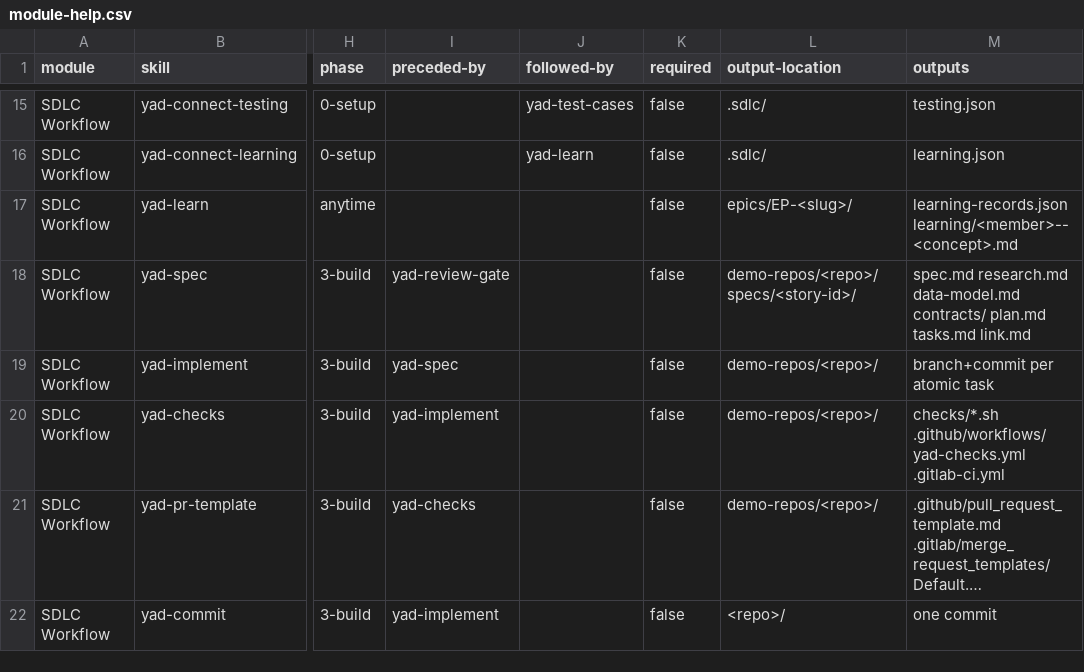
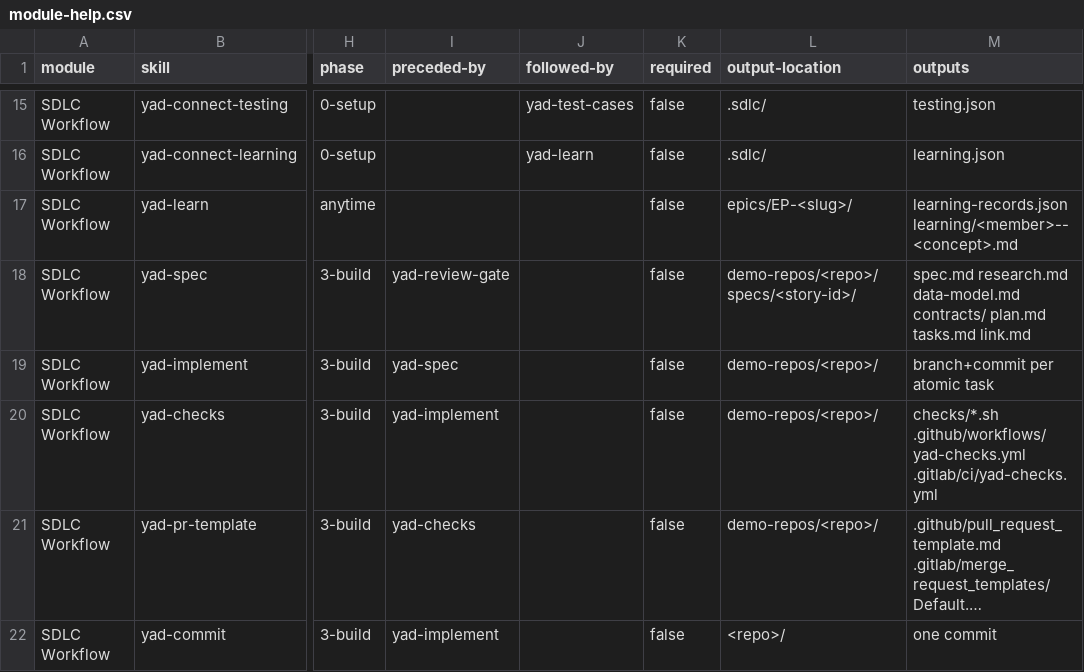
Before and after one commit to abdelrahmannasr/yadflow, a CSV file: skills/sdlc/module-help.csv, drawn as a sheet; only a part is shown, gaps mark what is left out; long unchanged cells end in …; the diff covers the shown part only; the diff names each change by its address in the sheet, - before the commit and + after, or states it on an @@ line.

Commit message:
docs(skills): correct every claim a line-by-line check against the code found wrong, including pre-E62 ones

```diff
--- a/skills/sdlc/module-help.csv
+++ b/skills/sdlc/module-help.csv
-M20 (outputs): checks/*.sh .github/workflows/yad-checks.yml .gitlab-ci.yml
+M20 (outputs): checks/*.sh .github/workflows/yad-checks.yml .gitlab/ci/yad-checks.yml
```
Also changed, not shown: 3 edited cells elsewhere in this file, 37 other files.
